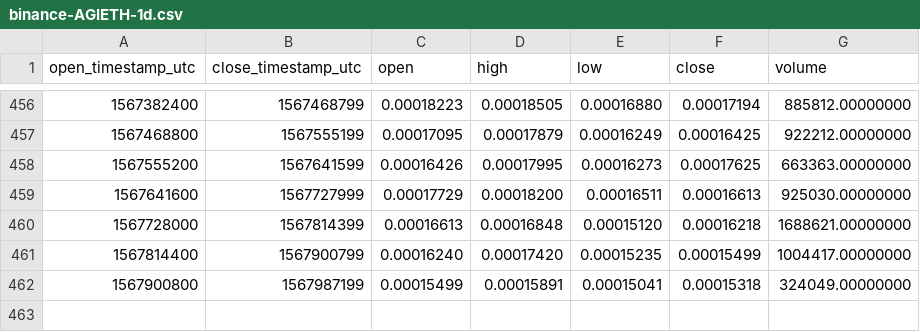
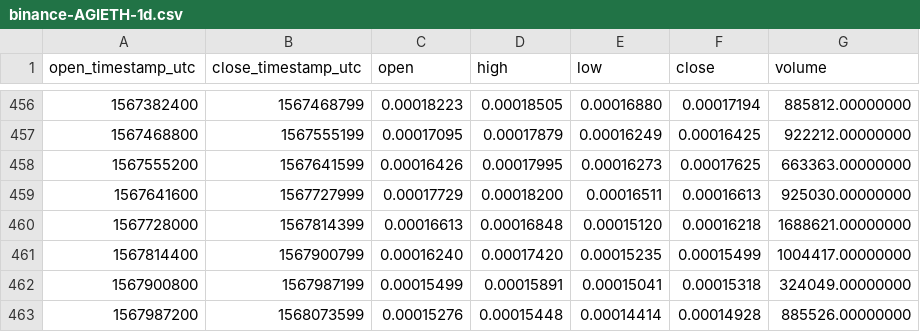
Before and after one commit to cryptobigbro/binance-AGIETH, a CSV file: binance-AGIETH-1d.csv, drawn as a sheet; only a part is shown, gaps mark what is left out; the diff names each change by its address in the sheet, - before the commit and + after, or states it on an @@ line.

```diff
--- a/binance-AGIETH-1d.csv
+++ b/binance-AGIETH-1d.csv
+row 463: 1567987200 | 1568073599 | 0.00015276 | 0.00015448 | 0.00014414 | 0.00014928 | 885526.00000000
```
Also changed, not shown: binance-AGIETH-1h.csv.
